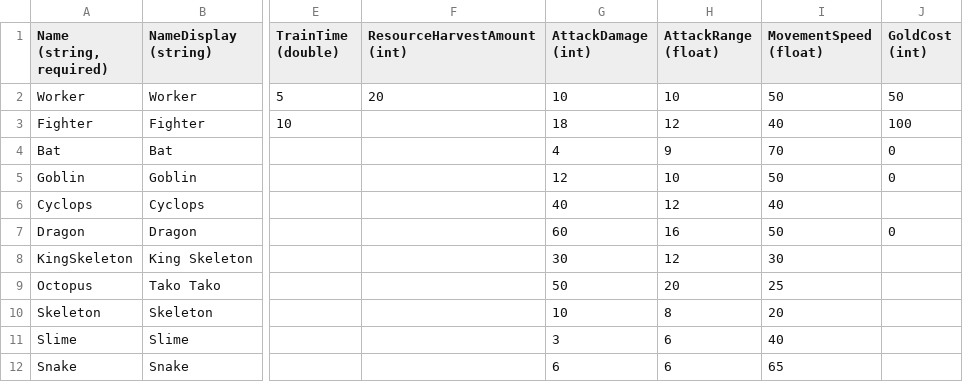
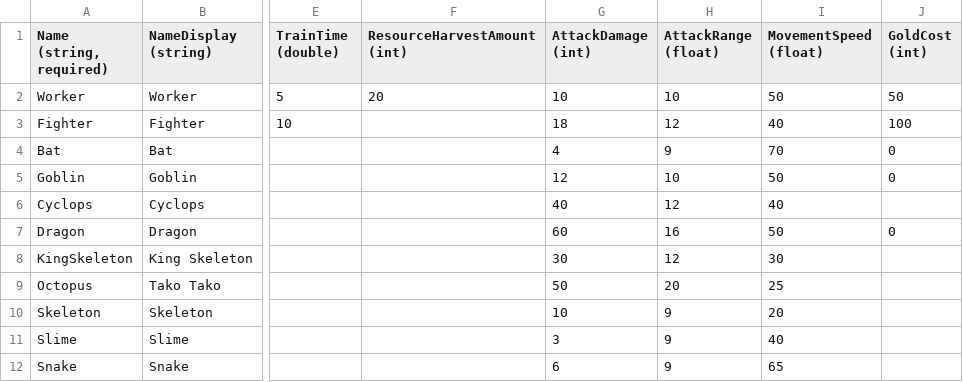
Before and after one commit to vchelaru/TownRaiser, a CSV file: TownRaiser/TownRaiser/TownRaiserContent/GlobalContent/UnitData.csv, drawn as a sheet; only a part is shown, gaps mark what is left out; the diff names each change by its address in the sheet, - before the commit and + after, or states it on an @@ line.

```diff
--- a/TownRaiser/TownRaiser/TownRaiserContent/GlobalContent/UnitData.csv
+++ b/TownRaiser/TownRaiser/TownRaiserContent/GlobalContent/UnitData.csv
-H10 (AttackRange (float)): 8
+H10 (AttackRange (float)): 9
-H11:H12 (AttackRange (float)): 6
+H11:H12 (AttackRange (float)): 9
```
Also changed, not shown: 2 other files.
